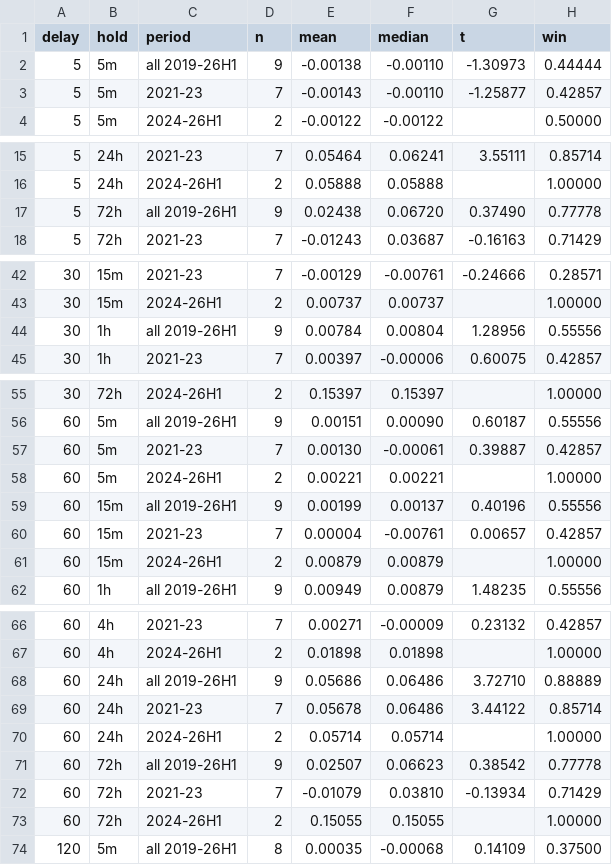
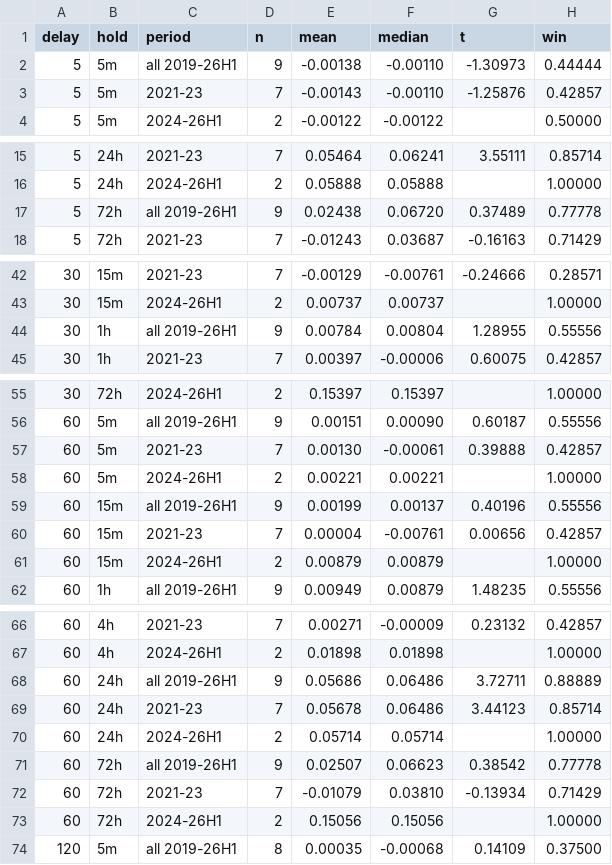
Before and after one commit to valeonte/freqtrade, a CSV file: user_data/candidates/round5/results_35_bybit_cells_date.csv, drawn as a sheet; only a part is shown, gaps mark what is left out; the diff covers the shown part only.

```diff
--- a/user_data/candidates/round5/results_35_bybit_cells_date.csv
+++ b/user_data/candidates/round5/results_35_bybit_cells_date.csv
@@ -2,3 +2,3 @@ delay,hold,period,n,mean,median,t,win
 5,5m,all 2019-26H1,9,-0.00138,-0.00110,-1.30973,0.44444
-5,5m,2021-23,7,-0.00143,-0.00110,-1.25877,0.42857
+5,5m,2021-23,7,-0.00143,-0.00110,-1.25876,0.42857
 5,5m,2024-26H1,2,-0.00122,-0.00122,,0.50000
@@ -16,3 +16,3 @@ delay,hold,period,n,mean,median,t,win
 5,24h,2024-26H1,2,0.05888,0.05888,,1.00000
-5,72h,all 2019-26H1,9,0.02438,0.06720,0.37490,0.77778
+5,72h,all 2019-26H1,9,0.02438,0.06720,0.37489,0.77778
 5,72h,2021-23,7,-0.01243,0.03687,-0.16163,0.71429
@@ -43,3 +43,3 @@ delay,hold,period,n,mean,median,t,win
 30,15m,2024-26H1,2,0.00737,0.00737,,1.00000
-30,1h,all 2019-26H1,9,0.00784,0.00804,1.28956,0.55556
+30,1h,all 2019-26H1,9,0.00784,0.00804,1.28955,0.55556
 30,1h,2021-23,7,0.00397,-0.00006,0.60075,0.42857
@@ -56,6 +56,6 @@ delay,hold,period,n,mean,median,t,win
 60,5m,all 2019-26H1,9,0.00151,0.00090,0.60187,0.55556
-60,5m,2021-23,7,0.00130,-0.00061,0.39887,0.42857
+60,5m,2021-23,7,0.00130,-0.00061,0.39888,0.42857
 60,5m,2024-26H1,2,0.00221,0.00221,,1.00000
 60,15m,all 2019-26H1,9,0.00199,0.00137,0.40196,0.55556
-60,15m,2021-23,7,0.00004,-0.00761,0.00657,0.42857
+60,15m,2021-23,7,0.00004,-0.00761,0.00656,0.42857
 60,15m,2024-26H1,2,0.00879,0.00879,,1.00000
@@ -67,4 +67,4 @@ delay,hold,period,n,mean,median,t,win
 60,4h,2024-26H1,2,0.01898,0.01898,,1.00000
-60,24h,all 2019-26H1,9,0.05686,0.06486,3.72710,0.88889
-60,24h,2021-23,7,0.05678,0.06486,3.44122,0.85714
+60,24h,all 2019-26H1,9,0.05686,0.06486,3.72711,0.88889
+60,24h,2021-23,7,0.05678,0.06486,3.44123,0.85714
 60,24h,2024-26H1,2,0.05714,0.05714,,1.00000
@@ -72,3 +72,3 @@ delay,hold,period,n,mean,median,t,win
 60,72h,2021-23,7,-0.01079,0.03810,-0.13934,0.71429
-60,72h,2024-26H1,2,0.15055,0.15055,,1.00000
+60,72h,2024-26H1,2,0.15056,0.15056,,1.00000
 120,5m,all 2019-26H1,8,0.00035,-0.00068,0.14109,0.37500
```
Also changed, not shown: 2 edited cells elsewhere in this file, user_data/candidates/round5/results_35_bybit.csv, user_data/candidates/round5/results_35_bybit_cells_publish.csv, 11 other files.
